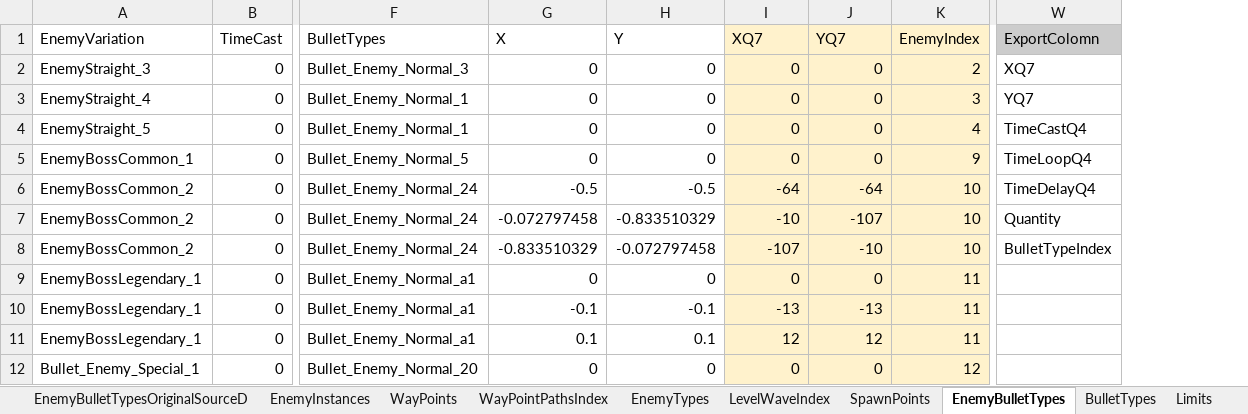
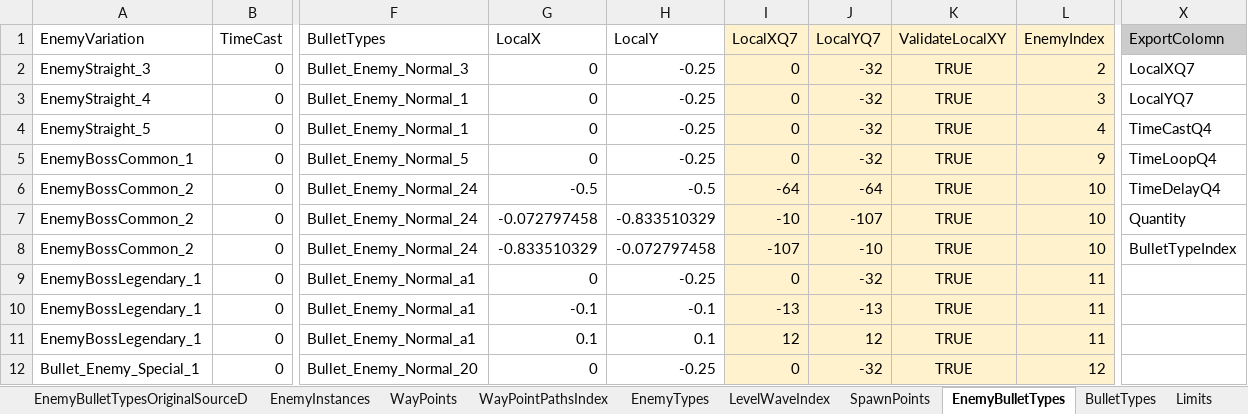
Before and after one commit to ArtemSekretov/simple_dod_game, an Excel workbook: simple_dod_game.xlsx, sheet EnemyBulletTypes, drawn as a sheet; only a part is shown, gaps mark what is left out; values as stored, in another font and other column widths than the file's, no borders; charts and pictures and conditional formats and table styles not drawn; addresses are those after the commit; the diff names each change by its address in the sheet, - before the commit and + after, or states it on an @@ line.

Commit message:
added enemy bullets update and draw

```diff
--- a/simple_dod_game.xlsx (sheet EnemyBulletTypes)
+++ b/simple_dod_game.xlsx (sheet EnemyBulletTypes)
+column K (ValidateLocalXY), rows 2-12: all TRUE
-G1: X
+G1: LocalX
-H1: Y
+H1: LocalY
-I1: XQ7
+I1: LocalXQ7
-J1: YQ7
+J1: LocalYQ7
-H2:H5 (LocalY): 0
+H2:H5 (LocalY): -0.25
-J2:J5 (LocalYQ7): 0
+J2:J5 (LocalYQ7): -32
-X2 (ExportColomn): XQ7
+X2 (ExportColomn): LocalXQ7
-X3 (ExportColomn): YQ7
+X3 (ExportColomn): LocalYQ7
-H9 (LocalY): 0
+H9 (LocalY): -0.25
-J9 (LocalYQ7): 0
+J9 (LocalYQ7): -32
-H12 (LocalY): 0
+H12 (LocalY): -0.25
-J12 (LocalYQ7): 0
+J12 (LocalYQ7): -32
```
Also changed, not shown: sheet Limits, sheet BulletTypes, sheet SpawnPoints, formulas that keep their value, charts or pictures, 10 other files.
